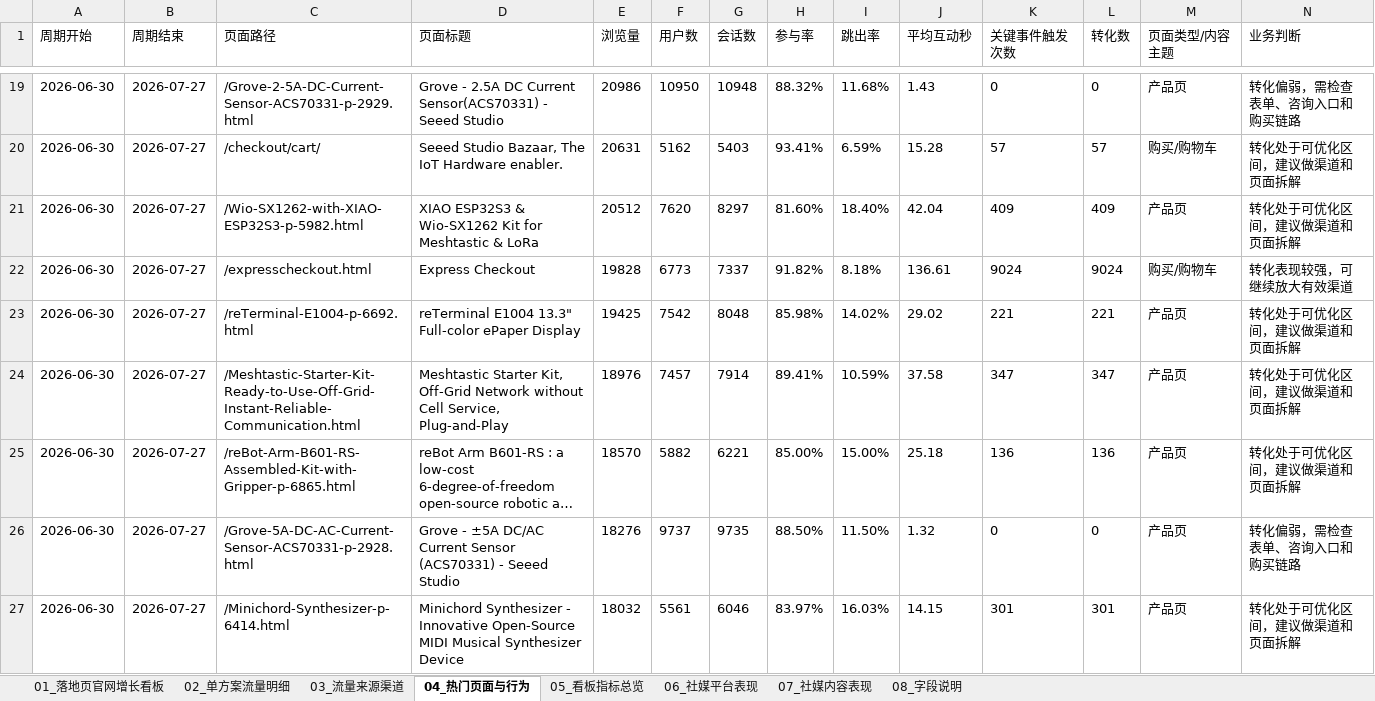
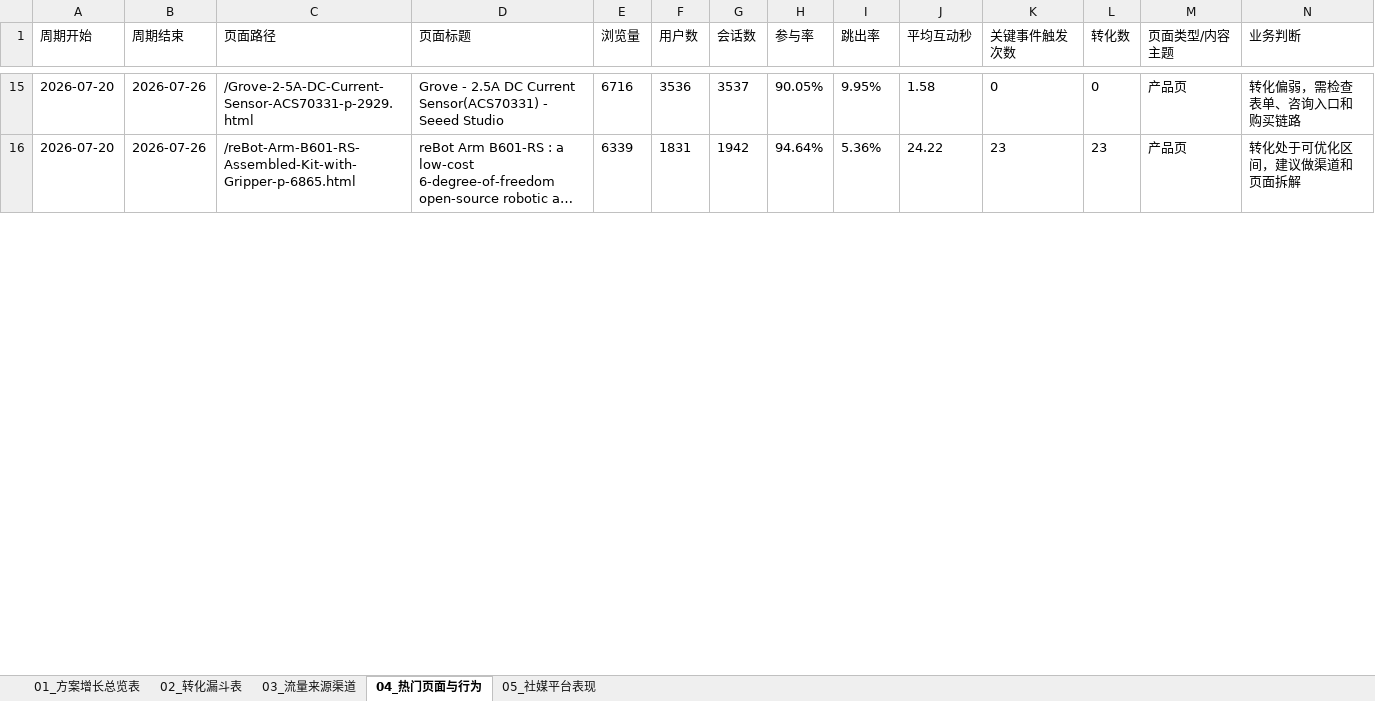
Before and after one commit to rebeccah321/ga4-feishu-dashboard, an Excel workbook: exports/feishu-base-import/seeed_解决方案增长_多维表格导入.xlsx, sheet 04_热门页面与行为, drawn as a sheet; only a part is shown, gaps mark what is left out; long unchanged cells end in …; values as stored, in another font and other column widths than the file's, no borders; removed rows and columns are numbered as before the commit, all else as after; rows hold the shown columns only; the diff covers the shown part only; the diff names each change by its address in the sheet, - before the commit and + after, or states it on an @@ line.

```diff
--- a/exports/feishu-base-import/seeed_解决方案增长_多维表格导入.xlsx (sheet 04_热门页面与行为)
+++ b/exports/feishu-base-import/seeed_解决方案增长_多维表格导入.xlsx (sheet 04_热门页面与行为)
-sheet tab: 01_落地页官网增长看板
+sheet tab: 01_方案增长总览表
-sheet tab: 02_单方案流量明细
+sheet tab: 02_转化漏斗表
-sheet tab: 05_看板指标总览
+sheet tab: 05_社媒平台表现
-sheet tab: 06_社媒平台表现
-sheet tab: 07_社媒内容表现
-sheet tab: 08_字段说明
-A15 (周期开始): 2026-06-30
+A15 (周期开始): 2026-07-20
-B15 (周期结束): 2026-07-27
+B15 (周期结束): 2026-07-26
-E15 (浏览量): 20986
+E15 (浏览量): 6716
-F15 (用户数): 10950
+F15 (用户数): 3536
-G15 (会话数): 10948
+G15 (会话数): 3537
-H15 (参与率): 88.32%
+H15 (参与率): 90.05%
-I15 (跳出率): 11.68%
+I15 (跳出率): 9.95%
-J15 (平均互动秒): 1.43
+J15 (平均互动秒): 1.58
-row 20: 2026-06-30 | 2026-07-27 | /checkout/cart/ | Seeed Studio Bazaar, The IoT Hardware enabler. | 20631 | 5162 | 5403 | 93.41% | 6.59% | 15.28 | 57 | 57 | 购买/购物车 | 转化处于可优化区间，建议做渠道和页面拆解
-row 21: 2026-06-30 | 2026-07-27 | /Wio-SX1262-with-XIAO-ESP32S3-p-5982.html | XIAO ESP32S3 & Wio-SX1262 Kit for Meshtastic & LoRa | 20512 | 7620 | 8297 | 81.60% | 18.40% | 42.04 | 409 | 409 | 产品页 | 转化处于可优化区间，建议做渠道和页面拆解
-row 22: 2026-06-30 | 2026-07-27 | /expresscheckout.html | Express Checkout | 19828 | 6773 | 7337 | 91.82% | 8.18% | 136.61 | 9024 | 9024 | 购买/购物车 | 转化表现较强，可继续放大有效渠道
-row 23: 2026-06-30 | 2026-07-27 | /reTerminal-E1004-p-6692.html | reTerminal E1004 13.3" Full-color ePaper Display | 19425 | 7542 | 8048 | 85.98% | 14.02% | 29.02 | 221 | 221 | 产品页 | 转化处于可优化区间，建议做渠道和页面拆解
-row 24: 2026-06-30 | 2026-07-27 | /Meshtastic-Starter-Kit-Ready-to-Use-Off-Grid-Instant-Reliable-Communication.html | Meshtastic Starter Kit, Off-Grid Network without Cell Service, Plug-and-Play | 18976 | 7457 | 7914 | 89.41% | 10.59% | 37.58 | 347 | 347 | 产品页 | 转化处于可优化区间，建议做渠道和页面拆解
-A16 (周期开始): 2026-06-30
+A16 (周期开始): 2026-07-20
-B16 (周期结束): 2026-07-27
+B16 (周期结束): 2026-07-26
-E16 (浏览量): 18570
+E16 (浏览量): 6339
-F16 (用户数): 5882
+F16 (用户数): 1831
-G16 (会话数): 6221
+G16 (会话数): 1942
-H16 (参与率): 85.00%
+H16 (参与率): 94.64%
-I16 (跳出率): 15.00%
+I16 (跳出率): 5.36%
-J16 (平均互动秒): 25.18
+J16 (平均互动秒): 24.22
-K16 (关键事件触发次数): 136
+K16 (关键事件触发次数): 23
-L16 (转化数): 136
+L16 (转化数): 23
-row 26: 2026-06-30 | 2026-07-27 | /Grove-5A-DC-AC-Current-Sensor-ACS70331-p-2928.html | Grove - ±5A DC/AC Current Sensor (ACS70331) - Seeed Studio | 18276 | 9737 | 9735 | 88.50% | 11.50% | 1.32 | 0 | 0 | 产品页 | 转化偏弱，需检查表单、咨询入口和购买链路
-row 27: 2026-06-30 | 2026-07-27 | /Minichord-Synthesizer-p-6414.html | Minichord Synthesizer - Innovative Open-Source MIDI Musical Synthesizer Device | 18032 | 5561 | 6046 | 83.97% | 16.03% | 14.15 | 301 | 301 | 产品页 | 转化处于可优化区间，建议做渠道和页面拆解
```
Also changed, not shown: 9 added rows, 12 removed rows and 92 edited cells elsewhere in this sheet, sheet 05_社媒平台表现, sheet 02_转化漏斗表, sheet 03_流量来源渠道, sheet 01_方案增长总览表, 11 other files.
